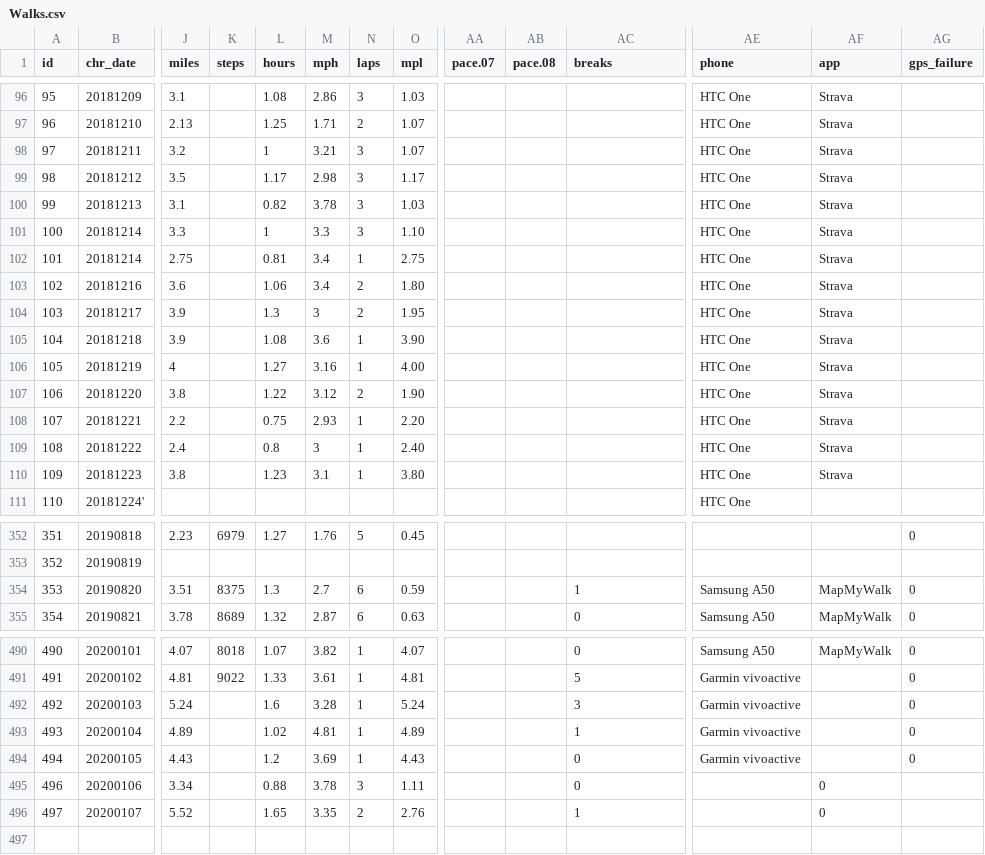
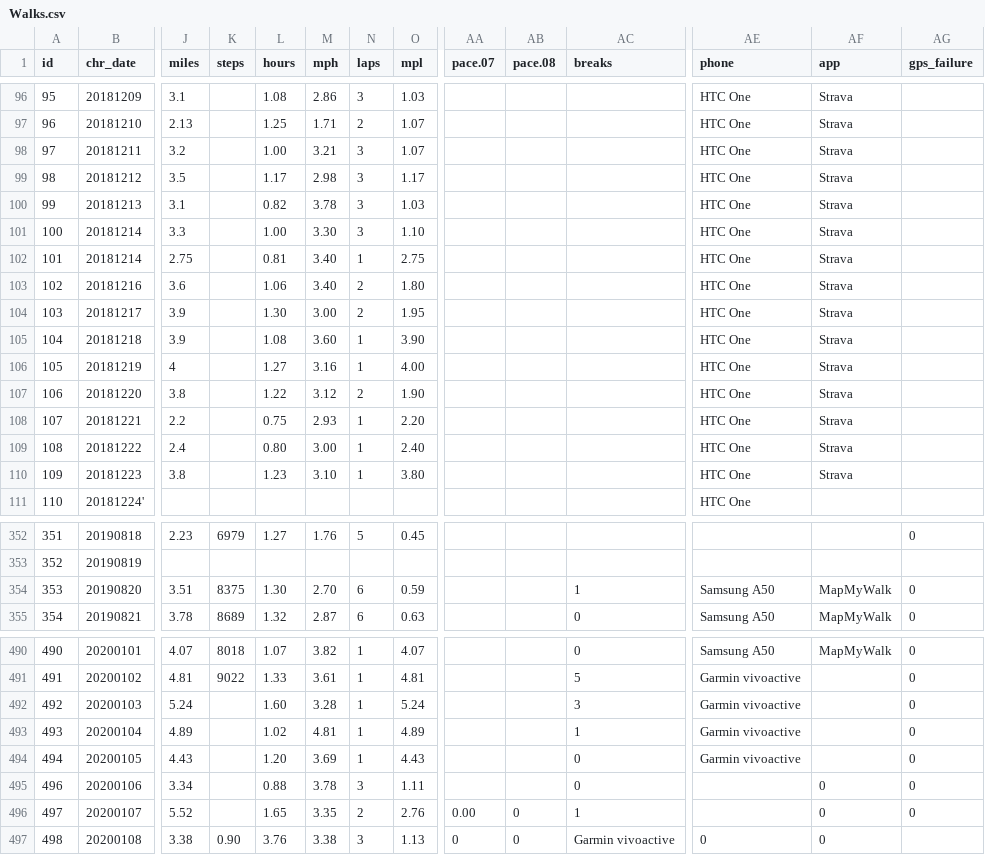
Before and after one commit to gitHubSlinkman/MyWalks, a CSV file: data/Walks.csv, drawn as a sheet; only a part is shown, gaps mark what is left out; rows hold the shown columns only; the diff covers the shown part only; the diff names each change by its address in the sheet, - before the commit and + after, or states it on an @@ line.

```diff
--- a/data/Walks.csv
+++ b/data/Walks.csv
-L98 (hours): 1
+L98 (hours): 1.00
-L101 (hours): 1
+L101 (hours): 1.00
-M101 (mph): 3.3
+M101 (mph): 3.30
-M102:M103 (mph): 3.4
+M102:M103 (mph): 3.40
-L104 (hours): 1.3
+L104 (hours): 1.30
-M104 (mph): 3
+M104 (mph): 3.00
-M105 (mph): 3.6
+M105 (mph): 3.60
-L109 (hours): 0.8
+L109 (hours): 0.80
-M109 (mph): 3
+M109 (mph): 3.00
-M110 (mph): 3.1
+M110 (mph): 3.10
-L354 (hours): 1.3
+L354 (hours): 1.30
-M354 (mph): 2.7
+M354 (mph): 2.70
-L492 (hours): 1.6
+L492 (hours): 1.60
-L494 (hours): 1.2
+L494 (hours): 1.20
-AG495:AG496 (gps_failure): (empty)
+AG495:AG496 (gps_failure): 0
-AA496 (pace.07): (empty)
+AA496 (pace.07): 0.00
-AB496 (pace.08): (empty)
+AB496 (pace.08): 0
+row 497: 498 | 20200108 | 3.38 | 0.90 | 3.76 | 3.38 | 3 | 1.13 | 0 | 0 | Garmin vivoactive | 0 | 0
```
Also changed, not shown: 108 edited cells elsewhere in this file, 1 other file.
